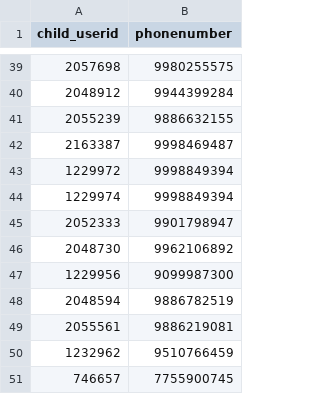
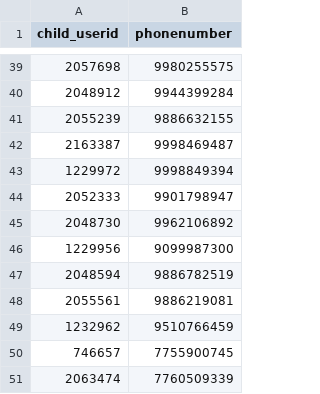
Before and after one commit to Sandhya6666/ResultFlow2024Git, a CSV file: load_testing_users2024.csv, drawn as a sheet; only a part is shown, gaps mark what is left out; the shorter side is filled out with more unchanged rows.

Commit message:
changedcsv

```diff
--- a/load_testing_users2024.csv
+++ b/load_testing_users2024.csv
@@ -43,3 +43,2 @@ child_userid,phonenumber
 1229972,9998849394
-1229974,9998849394
 2052333,9901798947
```
